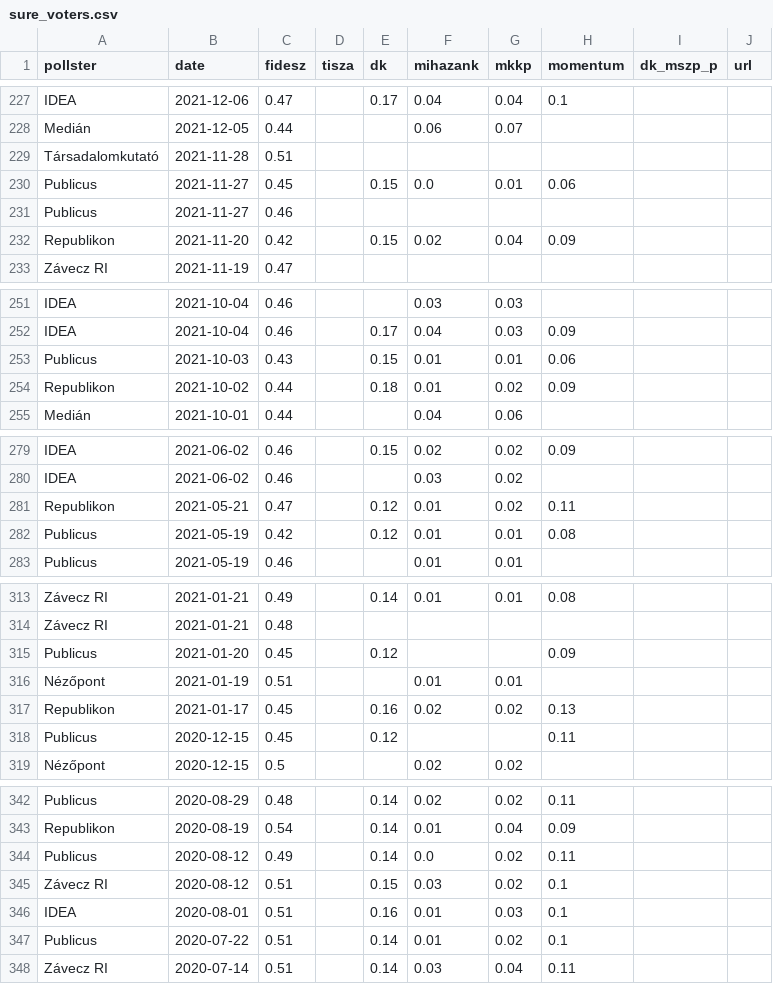
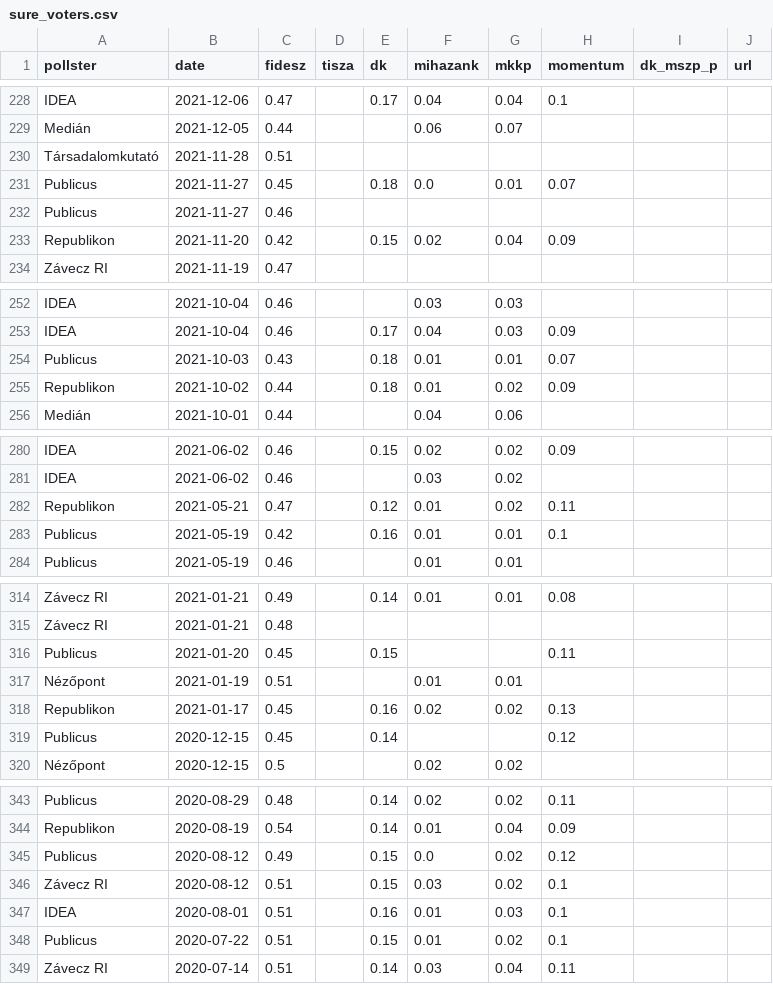
Before and after one commit to Kozvelemeny-org/hu-polling-2026, a CSV file: static/data/sure_voters.csv, drawn as a sheet; only a part is shown, gaps mark what is left out; the diff covers the shown part only.

```diff
--- a/static/data/sure_voters.csv
+++ b/static/data/sure_voters.csv
@@ -229,3 +230,3 @@ Medián,2021-12-05,0.44,,,0.06,0.07,,,
 Társadalomkutató,2021-11-28,0.51,,,,,,,
-Publicus,2021-11-27,0.45,,0.15,0.0,0.01,0.06,,
+Publicus,2021-11-27,0.45,,0.18,0.0,0.01,0.07,,
 Publicus,2021-11-27,0.46,,,,,,,
@@ -252,3 +253,3 @@ IDEA,2021-10-04,0.46,,,0.03,0.03,,,
 IDEA,2021-10-04,0.46,,0.17,0.04,0.03,0.09,,
-Publicus,2021-10-03,0.43,,0.15,0.01,0.01,0.06,,
+Publicus,2021-10-03,0.43,,0.18,0.01,0.01,0.07,,
 Republikon,2021-10-02,0.44,,0.18,0.01,0.02,0.09,,
@@ -281,3 +282,3 @@ IDEA,2021-06-02,0.46,,,0.03,0.02,,,
 Republikon,2021-05-21,0.47,,0.12,0.01,0.02,0.11,,
-Publicus,2021-05-19,0.42,,0.12,0.01,0.01,0.08,,
+Publicus,2021-05-19,0.42,,0.16,0.01,0.01,0.1,,
 Publicus,2021-05-19,0.46,,,0.01,0.01,,,
@@ -314,6 +315,6 @@ Závecz RI,2021-01-21,0.49,,0.14,0.01,0.01,0.08,,
 Závecz RI,2021-01-21,0.48,,,,,,,
-Publicus,2021-01-20,0.45,,0.12,,,0.09,,
+Publicus,2021-01-20,0.45,,0.15,,,0.11,,
 Nézőpont,2021-01-19,0.51,,,0.01,0.01,,,
 Republikon,2021-01-17,0.45,,0.16,0.02,0.02,0.13,,
-Publicus,2020-12-15,0.45,,0.12,,,0.11,,
+Publicus,2020-12-15,0.45,,0.14,,,0.12,,
 Nézőpont,2020-12-15,0.5,,,0.02,0.02,,,
@@ -343,6 +344,6 @@ Publicus,2020-08-29,0.48,,0.14,0.02,0.02,0.11,,
 Republikon,2020-08-19,0.54,,0.14,0.01,0.04,0.09,,
-Publicus,2020-08-12,0.49,,0.14,0.0,0.02,0.11,,
+Publicus,2020-08-12,0.49,,0.15,0.0,0.02,0.12,,
 Závecz RI,2020-08-12,0.51,,0.15,0.03,0.02,0.1,,
 IDEA,2020-08-01,0.51,,0.16,0.01,0.03,0.1,,
-Publicus,2020-07-22,0.51,,0.14,0.01,0.02,0.1,,
+Publicus,2020-07-22,0.51,,0.15,0.01,0.02,0.1,,
 Závecz RI,2020-07-14,0.51,,0.14,0.03,0.04,0.11,,
```
Also changed, not shown: 1 added row and 34 edited cells elsewhere in this file, 1 other file.
